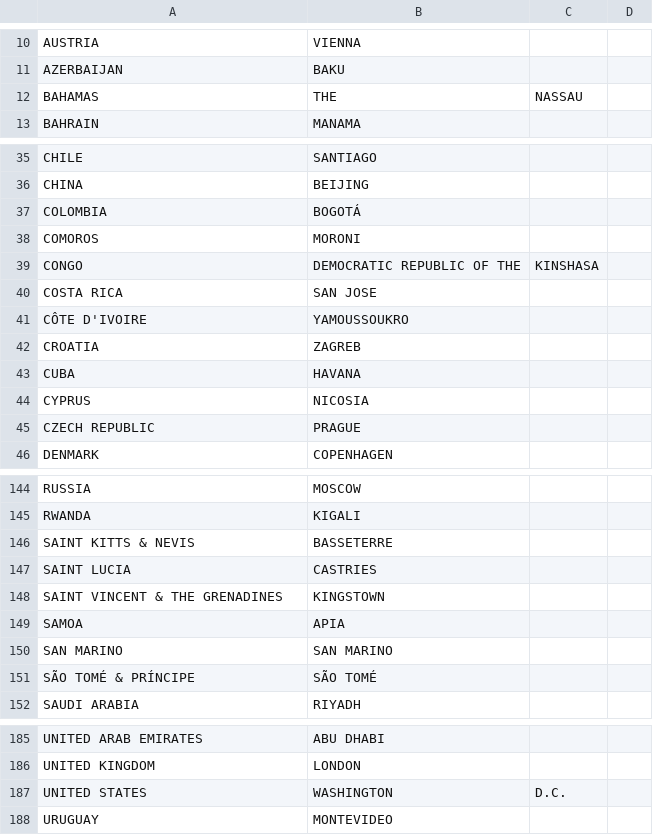
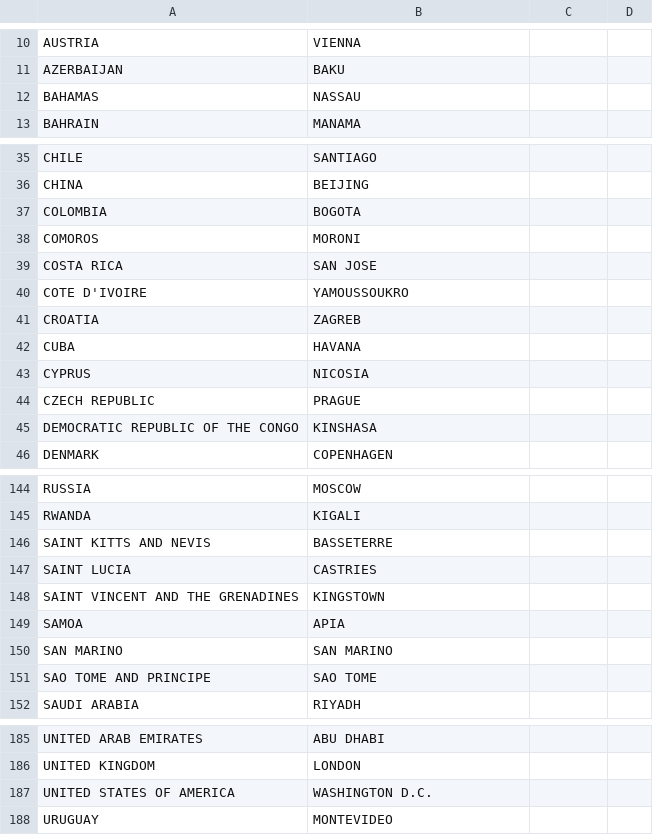
Before and after one commit to mauroyone/food_of_the_world, a CSV file: country_list.csv, drawn as a sheet; only a part is shown, gaps mark what is left out; the diff covers the shown part only.

```diff
--- a/country_list.csv
+++ b/country_list.csv
@@ -11,3 +11,3 @@ AUSTRIA,VIENNA
 AZERBAIJAN,BAKU
-BAHAMAS, THE,NASSAU
+BAHAMAS, NASSAU
 BAHRAIN,MANAMA
@@ -36,7 +36,6 @@ CHILE,SANTIAGO
 CHINA,BEIJING
-COLOMBIA,BOGOTÁ
+COLOMBIA,BOGOTA
 COMOROS,MORONI
-CONGO, DEMOCRATIC REPUBLIC OF THE,KINSHASA
 COSTA RICA,SAN JOSE
-CÔTE D'IVOIRE,YAMOUSSOUKRO
+COTE D'IVOIRE,YAMOUSSOUKRO
 CROATIA,ZAGREB
@@ -45,2 +44,3 @@ CYPRUS,NICOSIA
 CZECH REPUBLIC,PRAGUE
+DEMOCRATIC REPUBLIC OF THE CONGO,KINSHASA
 DENMARK,COPENHAGEN
@@ -145,8 +145,8 @@ RUSSIA,MOSCOW
 RWANDA,KIGALI
-SAINT KITTS & NEVIS,BASSETERRE
+SAINT KITTS AND NEVIS,BASSETERRE
 SAINT LUCIA,CASTRIES
-SAINT VINCENT & THE GRENADINES,KINGSTOWN
+SAINT VINCENT AND THE GRENADINES,KINGSTOWN
 SAMOA,APIA
 SAN MARINO,SAN MARINO
-SÃO TOMÉ & PRÍNCIPE,SÃO TOMÉ
+SAO TOME AND PRINCIPE,SAO TOME
 SAUDI ARABIA,RIYADH
@@ -186,3 +186,3 @@ UNITED ARAB EMIRATES,ABU DHABI
 UNITED KINGDOM,LONDON
-UNITED STATES,WASHINGTON, D.C.
+UNITED STATES OF AMERICA,WASHINGTON D.C.
 URUGUAY,MONTEVIDEO
```
Also changed, not shown: 1 added row, 1 removed row and 5 edited cells elsewhere in this file, 8 other files.
